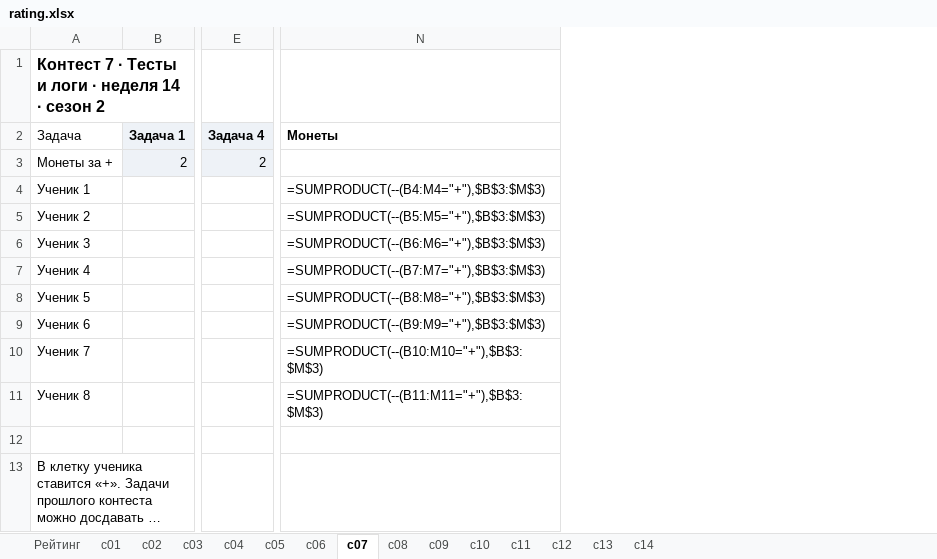
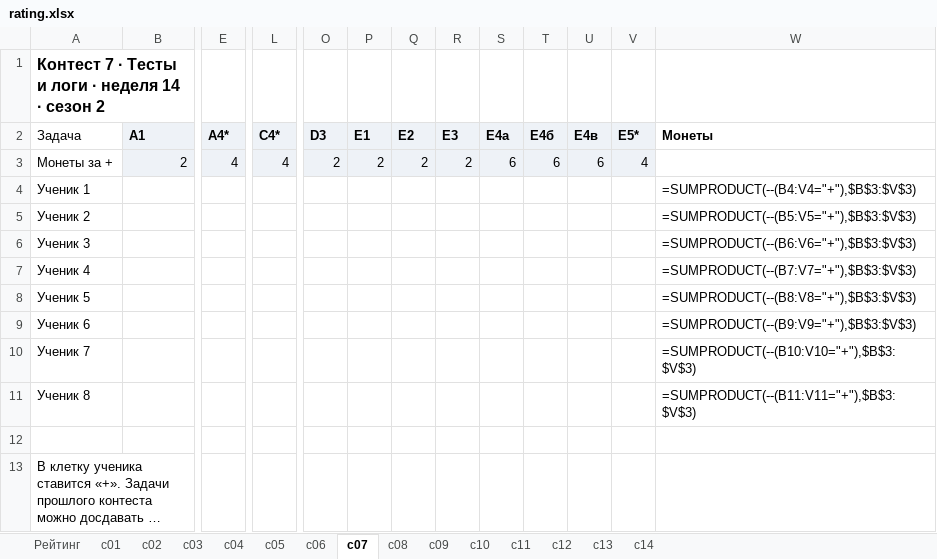
Before and after one commit to TIlzziter/p58-course-2026, an Excel workbook: rating/rating.xlsx, sheet c07, drawn as a sheet; only a part is shown, gaps mark what is left out; long unchanged cells end in …; values as stored, in another font and other column widths than the file's, no borders; formulas without a stored value are shown as written; removed rows and columns are numbered as before the commit, all else as after; the diff covers the shown part only; the diff names each change by its address in the sheet, - before the commit and + after, or states it on an @@ line.

```diff
--- a/rating/rating.xlsx (sheet c07)
+++ b/rating/rating.xlsx (sheet c07)
-column E (Задача 4), row 3: 2
+column E (A4*), row 3: 4
+column L (C4*), row 3: 4
+column O (D3), row 3: 2
+column P (E1), row 3: 2
+column Q (E2), row 3: 2
+column R (E3), row 3: 2
+column S (E4а), row 3: 6
+column T (E4б), row 3: 6
+column U (E4в), row 3: 6
+column V (E5*), row 3: 4
-B2: Задача 1
+B2: A1
-W4 (Монеты): =SUMPRODUCT(--(B4:M4="+"),$B$3:$M$3)
+W4 (Монеты): =SUMPRODUCT(--(B4:V4="+"),$B$3:$V$3)
-W5 (Монеты): =SUMPRODUCT(--(B5:M5="+"),$B$3:$M$3)
+W5 (Монеты): =SUMPRODUCT(--(B5:V5="+"),$B$3:$V$3)
-W6 (Монеты): =SUMPRODUCT(--(B6:M6="+"),$B$3:$M$3)
+W6 (Монеты): =SUMPRODUCT(--(B6:V6="+"),$B$3:$V$3)
-W7 (Монеты): =SUMPRODUCT(--(B7:M7="+"),$B$3:$M$3)
+W7 (Монеты): =SUMPRODUCT(--(B7:V7="+"),$B$3:$V$3)
-W8 (Монеты): =SUMPRODUCT(--(B8:M8="+"),$B$3:$M$3)
+W8 (Монеты): =SUMPRODUCT(--(B8:V8="+"),$B$3:$V$3)
-W9 (Монеты): =SUMPRODUCT(--(B9:M9="+"),$B$3:$M$3)
+W9 (Монеты): =SUMPRODUCT(--(B9:V9="+"),$B$3:$V$3)
-W10 (Монеты): =SUMPRODUCT(--(B10:M10="+"),$B$3:$M$3)
+W10 (Монеты): =SUMPRODUCT(--(B10:V10="+"),$B$3:$V$3)
-W11 (Монеты): =SUMPRODUCT(--(B11:M11="+"),$B$3:$M$3)
+W11 (Монеты): =SUMPRODUCT(--(B11:V11="+"),$B$3:$V$3)
```
Also changed, not shown: 10 edited cells elsewhere in this sheet, sheet Рейтинг, sheet c08, sheet c14, sheet c03, sheet c04, sheet c10, 7 more sheets, 9 other files.
